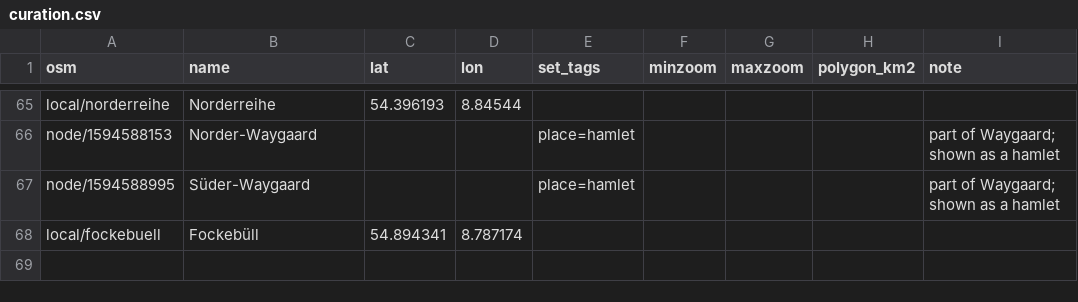
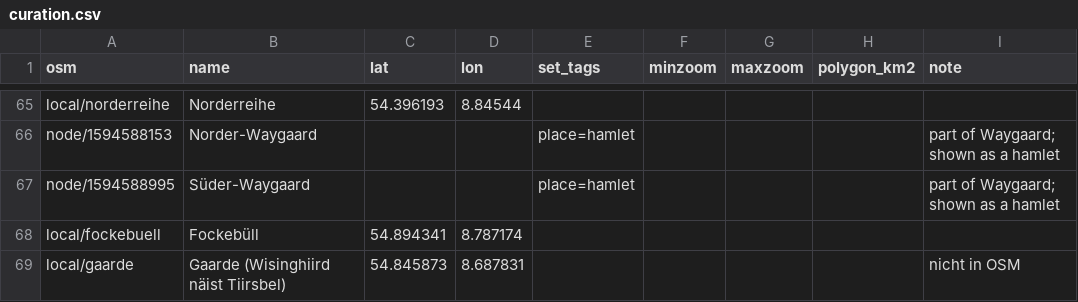
Before and after one commit to Commander-Cody/frasch-koord, a CSV file: names/curation.csv, drawn as a sheet; only a part is shown, gaps mark what is left out; the diff names each change by its address in the sheet, - before the commit and + after, or states it on an @@ line.

```diff
--- a/names/curation.csv
+++ b/names/curation.csv
+row 69: local/gaarde | Gaarde (Wisinghiird näist Tiirsbel) | 54.845873 | 8.687831 |  |  |  |  | nicht in OSM
```
Also changed, not shown: names/places.csv, 1 other file.
